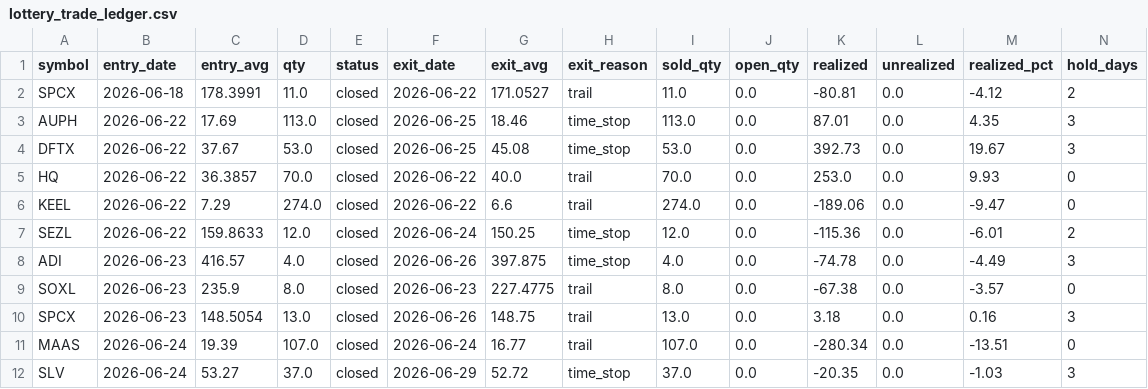
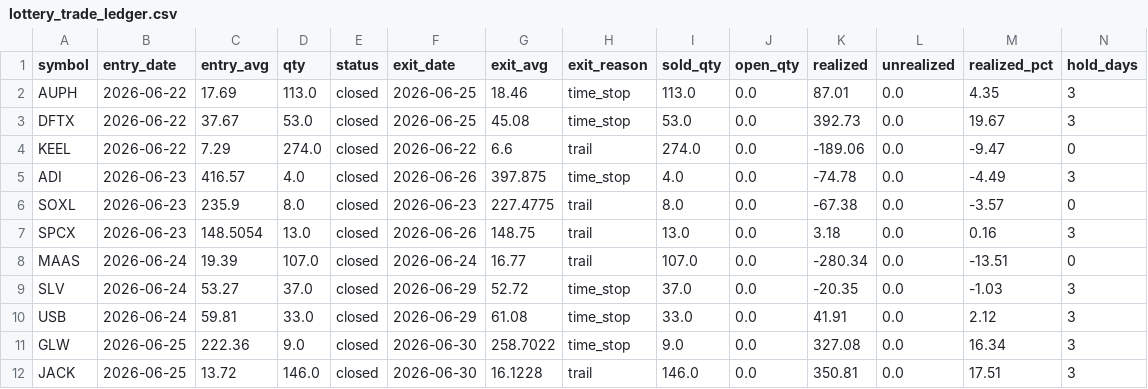
Before and after one commit to maciejmikulewiczpl-ux/Trading, a CSV file: logs/lottery_trade_ledger.csv, drawn as a sheet; only a part is shown; the shorter side is filled out with more unchanged rows; removed rows and columns are numbered as before the commit, all else as after; rows hold the shown columns only; the diff covers the shown part only; the diff names each change by its address in the sheet, - before the commit and + after, or states it on an @@ line.

```diff
--- a/logs/lottery_trade_ledger.csv
+++ b/logs/lottery_trade_ledger.csv
-row 2: SPCX | 2026-06-18 | 178.3991 | 11.0 | closed | 2026-06-22 | 171.0527 | trail | 11.0 | 0.0 | -80.81 | 0.0 | -4.12 | 2
-row 5: HQ | 2026-06-22 | 36.3857 | 70.0 | closed | 2026-06-22 | 40.0 | trail | 70.0 | 0.0 | 253.0 | 0.0 | 9.93 | 0
-row 7: SEZL | 2026-06-22 | 159.8633 | 12.0 | closed | 2026-06-24 | 150.25 | time_stop | 12.0 | 0.0 | -115.36 | 0.0 | -6.01 | 2
```
Also changed, not shown: 2 added rows and 67 edited cells elsewhere in this file, 2 other files.
